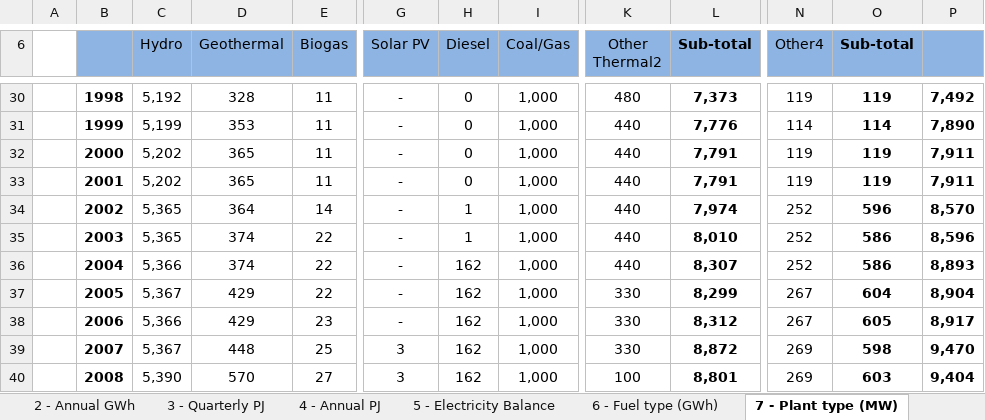
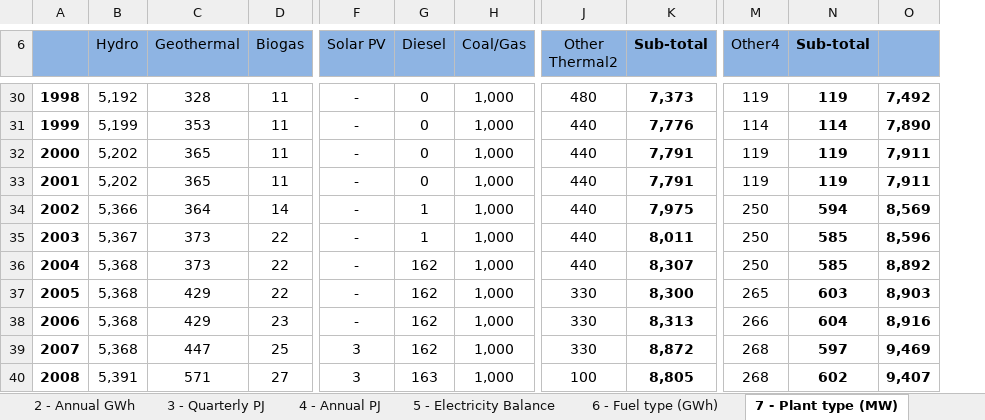
Before and after one commit to EECA-NZ/TIMES-NZ-Model-Files, an Excel workbook: PREPARE-TIMES-NZ/data_raw/external_data/mbie/electricity.xlsx, sheet 7 - Plant type (MW), drawn as a sheet; only a part is shown, gaps mark what is left out; values as stored, in another font and other column widths than the file's, no borders; charts and pictures not drawn; removed rows and columns are numbered as before the commit, all else as after; the diff covers the shown part only; the diff names each change by its address in the sheet, - before the commit and + after, or states it on an @@ line.

```diff
--- a/PREPARE-TIMES-NZ/data_raw/external_data/mbie/electricity.xlsx (sheet 7 - Plant type (MW))
+++ b/PREPARE-TIMES-NZ/data_raw/external_data/mbie/electricity.xlsx (sheet 7 - Plant type (MW))
-column A, empty
-B34 (Hydro): 5,365
+B34 (Hydro): 5,366
-K34 (Sub-total): 7,974
+K34 (Sub-total): 7,975
-M34:M36 (Other4): 252
+M34:M36 (Other4): 250
-N34 (Sub-total): 596
+N34 (Sub-total): 594
-O34: 8,570
+O34: 8,569
-B35 (Hydro): 5,365
+B35 (Hydro): 5,367
-C35:C36 (Geothermal): 374
+C35:C36 (Geothermal): 373
-K35 (Sub-total): 8,010
+K35 (Sub-total): 8,011
-N35:N36 (Sub-total): 586
+N35:N36 (Sub-total): 585
-B36 (Hydro): 5,366
+B36 (Hydro): 5,368
-O36: 8,893
+O36: 8,892
-B37 (Hydro): 5,367
+B37 (Hydro): 5,368
-K37 (Sub-total): 8,299
+K37 (Sub-total): 8,300
-M37 (Other4): 267
+M37 (Other4): 265
-N37 (Sub-total): 604
+N37 (Sub-total): 603
-O37: 8,904
+O37: 8,903
-B38 (Hydro): 5,366
+B38 (Hydro): 5,368
-K38 (Sub-total): 8,312
+K38 (Sub-total): 8,313
-M38 (Other4): 267
+M38 (Other4): 266
-N38 (Sub-total): 605
+N38 (Sub-total): 604
-O38: 8,917
+O38: 8,916
-B39 (Hydro): 5,367
+B39 (Hydro): 5,368
-C39 (Geothermal): 448
+C39 (Geothermal): 447
-M39:M40 (Other4): 269
+M39:M40 (Other4): 268
-N39 (Sub-total): 598
+N39 (Sub-total): 597
-O39: 9,470
+O39: 9,469
-B40 (Hydro): 5,390
+B40 (Hydro): 5,391
-C40 (Geothermal): 570
+C40 (Geothermal): 571
-G40 (Diesel): 162
+G40 (Diesel): 163
-K40 (Sub-total): 8,801
+K40 (Sub-total): 8,805
-N40 (Sub-total): 603
+N40 (Sub-total): 602
-O40: 9,404
+O40: 9,407
```
Also changed, not shown: 3 added rows, 2 removed rows and 128 edited cells elsewhere in this sheet, sheet 1 - Quarterly GWh, sheet 3 - Quarterly PJ, sheet 5 - Electricity Balance, sheet 2 - Annual GWh, sheet 4 - Annual PJ, sheet 6 - Fuel type (GWh), 2 more sheets, charts or pictures, 11 other files.
